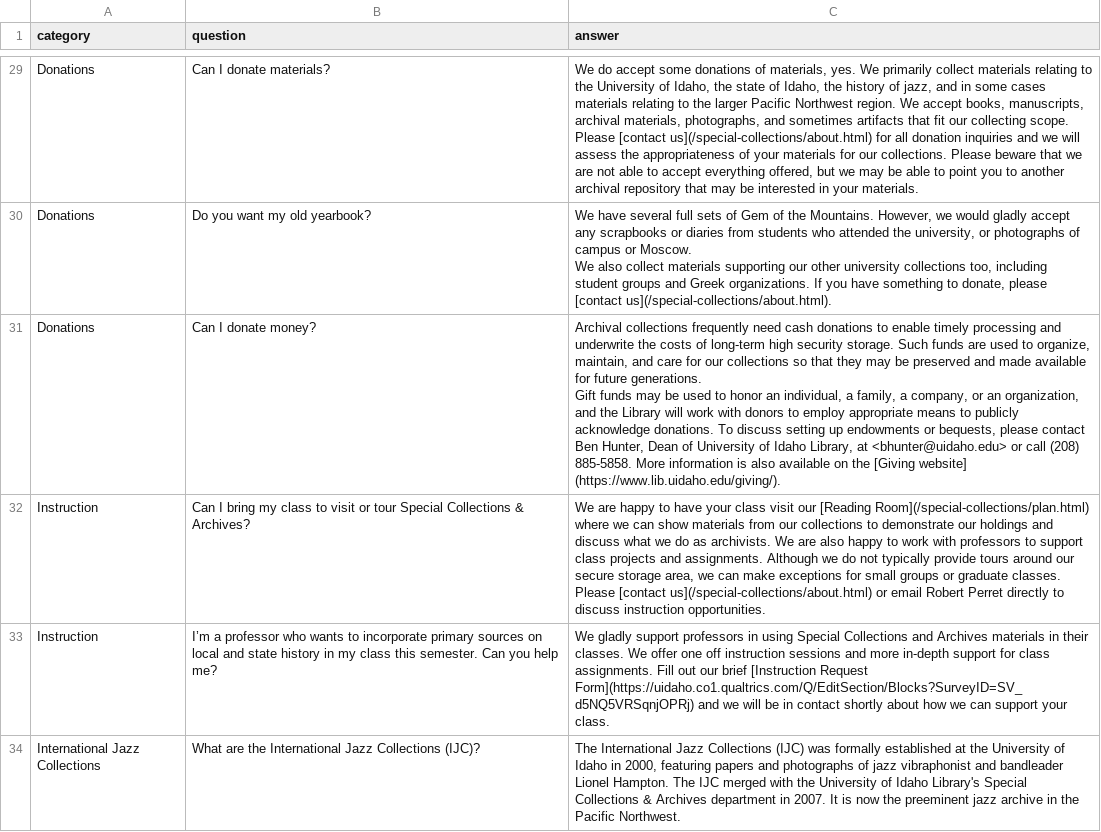
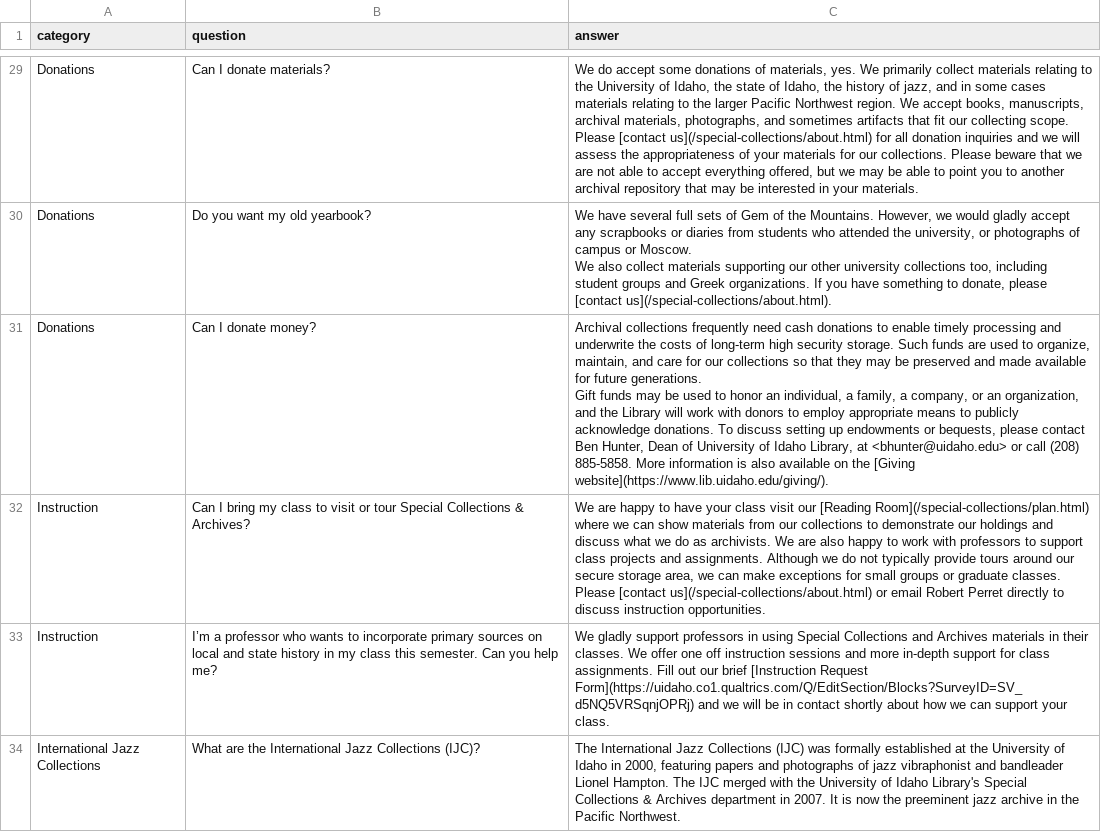
Before and after one commit to uidaholib/main-web-redesign_draft, a CSV file: _data/spec_faq.csv, drawn as a sheet; only a part is shown, gaps mark what is left out; the diff names each change by its address in the sheet, - before the commit and + after, or states it on an @@ line.

Commit message:
Update spec_faq.csv

```diff
--- a/_data/spec_faq.csv
+++ b/_data/spec_faq.csv
-C31 (answer): …the [Giving website] (https://www.lib.uidaho.edu/giving/).
+C31 (answer): …the [Giving website](https://www.lib.uidaho.edu/giving/).
```
